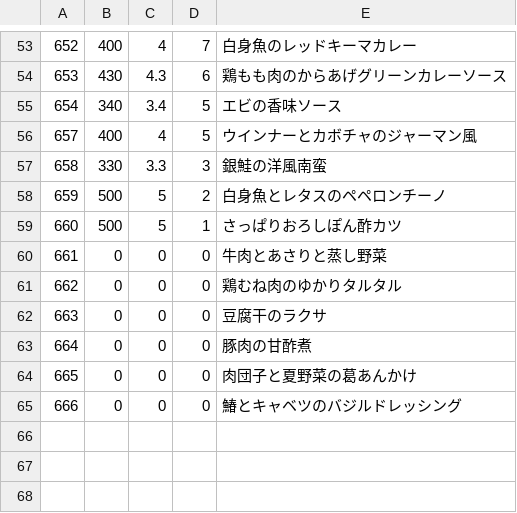
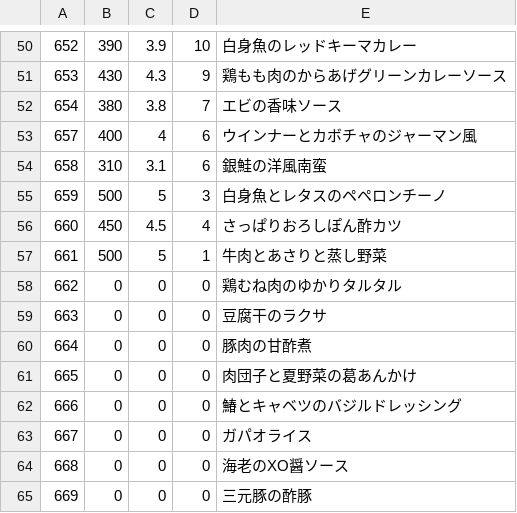
Before and after one commit to s-kono/nosh-review, a CSV file: nosh.csv, drawn as a sheet; only a part is shown, gaps mark what is left out; the diff covers the shown part only.

```diff
--- a/nosh.csv
+++ b/nosh.csv
@@ -53,9 +50,9 @@
-652,400,4,7,白身魚のレッドキーマカレー
-653,430,4.3,6,鶏もも肉のからあげグリーンカレーソース
-654,340,3.4,5,エビの香味ソース
-657,400,4,5,ウインナーとカボチャのジャーマン風
-658,330,3.3,3,銀鮭の洋風南蛮
-659,500,5,2,白身魚とレタスのペペロンチーノ
-660,500,5,1,さっぱりおろしぽん酢カツ
-661,0,0,0,牛肉とあさりと蒸し野菜
+652,390,3.9,10,白身魚のレッドキーマカレー
+653,430,4.3,9,鶏もも肉のからあげグリーンカレーソース
+654,380,3.8,7,エビの香味ソース
+657,400,4,6,ウインナーとカボチャのジャーマン風
+658,310,3.1,6,銀鮭の洋風南蛮
+659,500,5,3,白身魚とレタスのペペロンチーノ
+660,450,4.5,4,さっぱりおろしぽん酢カツ
+661,500,5,1,牛肉とあさりと蒸し野菜
 662,0,0,0,鶏むね肉のゆかりタルタル
@@ -65 +62,4 @@
 666,0,0,0,鰆とキャベツのバジルドレッシング
+667,0,0,0,ガパオライス
+668,0,0,0,海老のXO醤ソース
+669,0,0,0,三元豚の酢豚
```
Also changed, not shown: 3 removed rows and 47 edited cells elsewhere in this file, 1 other file.
